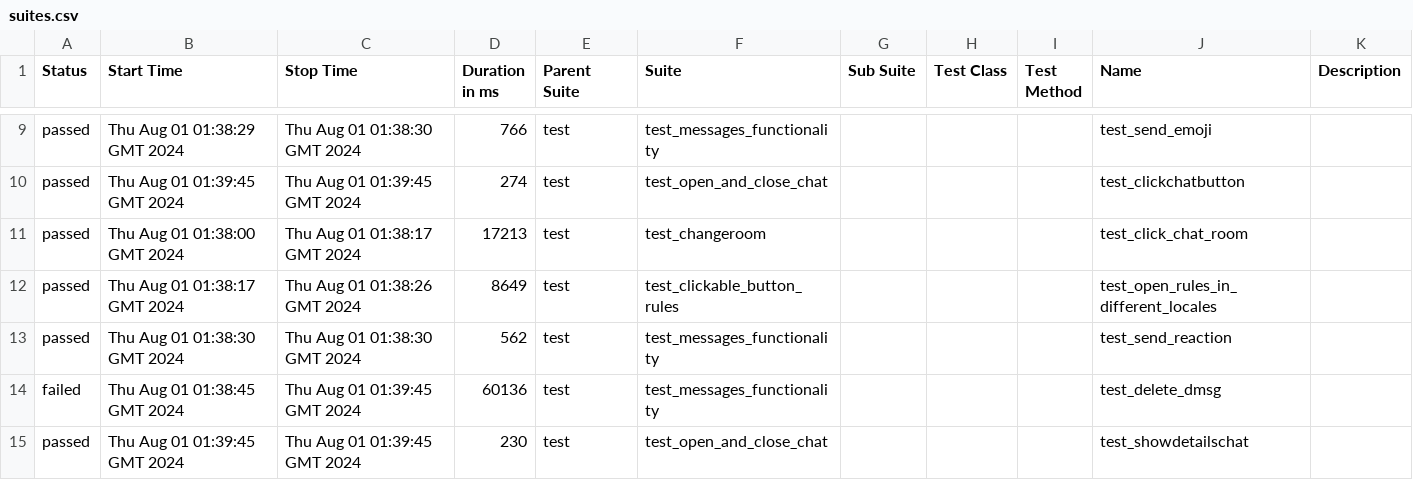
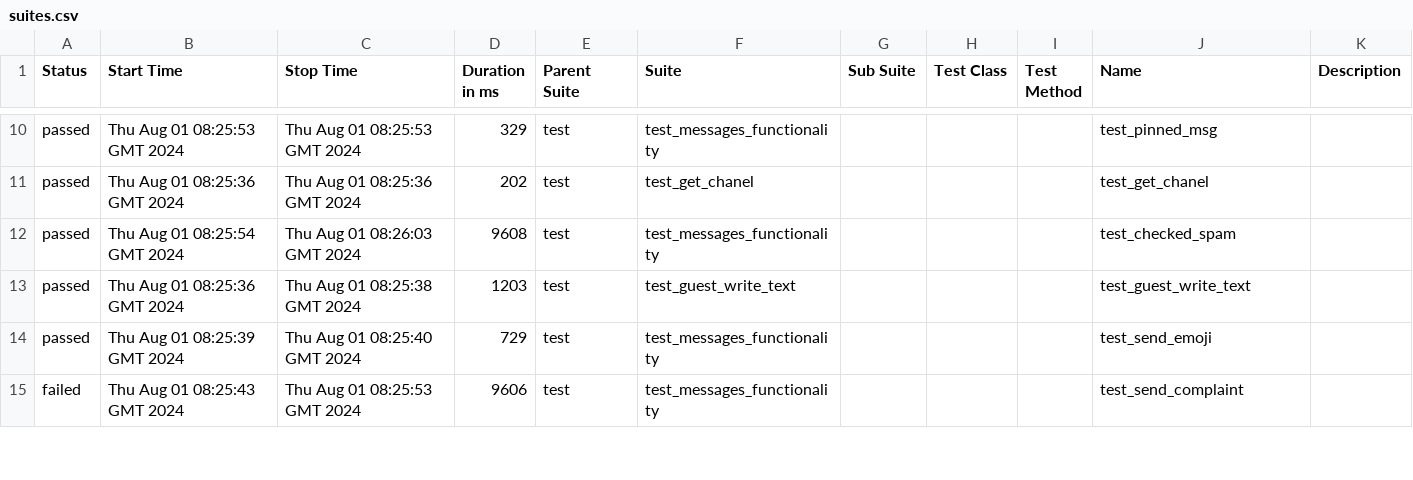
Before and after one commit to VladimirSaf95/ChatProject, a CSV file: data/suites.csv, drawn as a sheet; only a part is shown, gaps mark what is left out; the diff covers the shown part only.

Commit message:
Deploying to gh-pages from @ VladimirSaf95/ChatProject@5c9dfaf0f3e9b212525945c294eb8d6911cd460a 🚀

```diff
--- a/data/suites.csv
+++ b/data/suites.csv
@@ -9,7 +10,6 @@
-"passed","Thu Aug 01 01:38:29 GMT 2024","Thu Aug 01 01:38:30 GMT 2024","766","test","test_messages_functionality","","","","test_send_emoji",""
-"passed","Thu Aug 01 01:39:45 GMT 2024","Thu Aug 01 01:39:45 GMT 2024","274","test","test_open_and_close_chat","","","","test_clickchatbutton",""
-"passed","Thu Aug 01 01:38:00 GMT 2024","Thu Aug 01 01:38:17 GMT 2024","17213","test","test_changeroom","","","","test_click_chat_room",""
-"passed","Thu Aug 01 01:38:17 GMT 2024","Thu Aug 01 01:38:26 GMT 2024","8649","test","test_clickable_button_rules","","","","test_open_rules_in_different_locales",""
-"passed","Thu Aug 01 01:38:30 GMT 2024","Thu Aug 01 01:38:30 GMT 2024","562","test","test_messages_functionality","","","","test_send_reaction",""
-"failed","Thu Aug 01 01:38:45 GMT 2024","Thu Aug 01 01:39:45 GMT 2024","60136","test","test_messages_functionality","","","","test_delete_dmsg",""
-"passed","Thu Aug 01 01:39:45 GMT 2024","Thu Aug 01 01:39:45 GMT 2024","230","test","test_open_and_close_chat","","","","test_showdetailschat",""
+"passed","Thu Aug 01 08:25:53 GMT 2024","Thu Aug 01 08:25:53 GMT 2024","329","test","test_messages_functionality","","","","test_pinned_msg",""
+"passed","Thu Aug 01 08:25:36 GMT 2024","Thu Aug 01 08:25:36 GMT 2024","202","test","test_get_chanel","","","","test_get_chanel",""
+"passed","Thu Aug 01 08:25:54 GMT 2024","Thu Aug 01 08:26:03 GMT 2024","9608","test","test_messages_functionality","","","","test_checked_spam",""
+"passed","Thu Aug 01 08:25:36 GMT 2024","Thu Aug 01 08:25:38 GMT 2024","1203","test","test_guest_write_text","","","","test_guest_write_text",""
+"passed","Thu Aug 01 08:25:39 GMT 2024","Thu Aug 01 08:25:40 GMT 2024","729","test","test_messages_functionality","","","","test_send_emoji",""
+"failed","Thu Aug 01 08:25:43 GMT 2024","Thu Aug 01 08:25:53 GMT 2024","9606","test","test_messages_functionality","","","","test_send_complaint",""
```
Also changed, not shown: 3 added rows, 2 removed rows and 75 edited cells elsewhere in this file, data/behaviors.csv, 49 other files.
